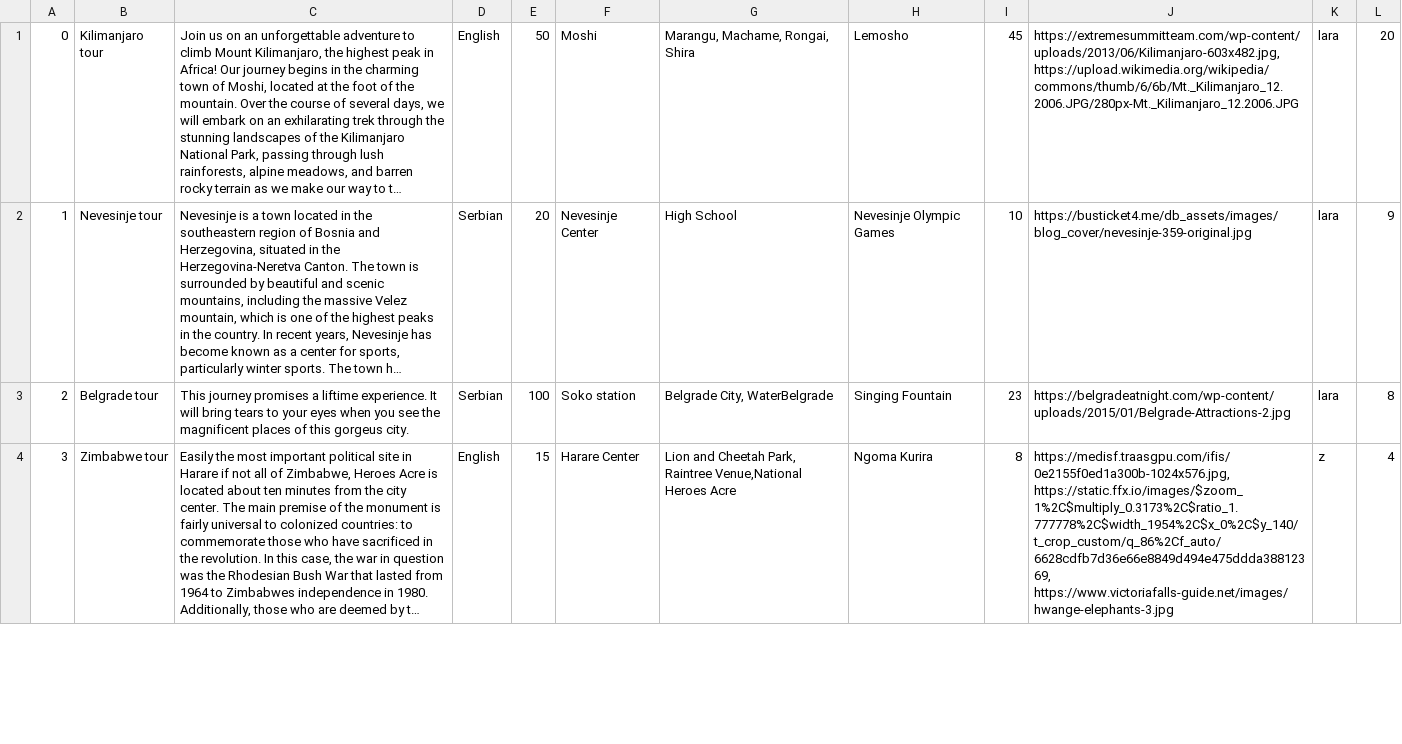
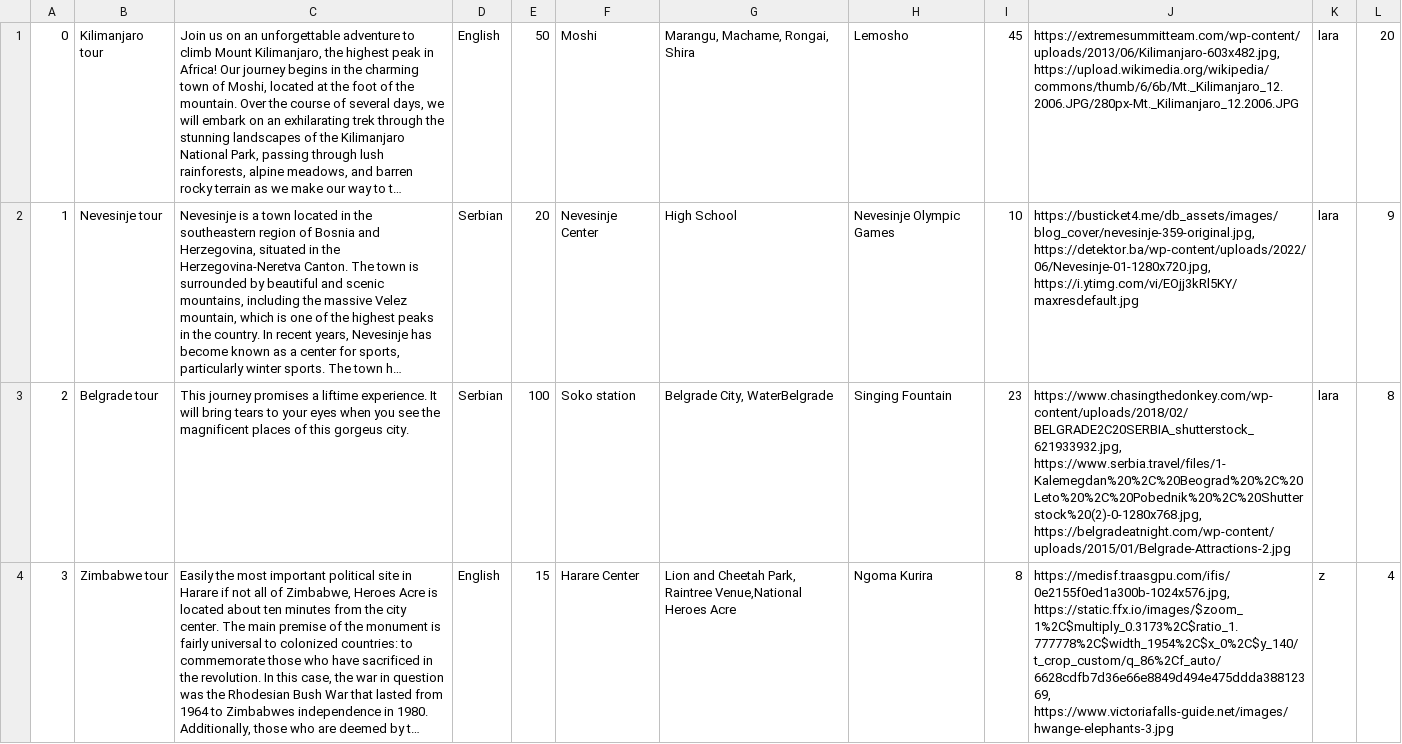
Before and after one commit to KornelijeKiso/DreamTeam, a CSV file: ProjectTourism/ProjectTourism/References/tours.csv, drawn as a sheet; only a part is shown; long unchanged cells end in …; the diff covers the shown part only; the diff names each change by its address in the sheet, - before the commit and + after, or states it on an @@ line.

```diff
--- a/ProjectTourism/ProjectTourism/References/tours.csv
+++ b/ProjectTourism/ProjectTourism/References/tours.csv
-J2: https://busticket4.me/db_assets/images/blog_cover/nevesinje-359-original.jpg
+J2: https://busticket4.me/db_assets/images/blog_cover/nevesinje-359-original.jpg, https://detektor.ba/wp-content/uploads/2022/06/Nevesinje-01-1280x720.jpg, https://i.ytimg.com/vi/EOjj3kRl5KY/maxresdefault.jpg
-J3: https://belgradeatnight.com/wp-content/uploads/2015/01/Belgrade-Attractions-2.jpg
+J3: https://www.chasingthedonkey.com/wp-content/uploads/2018/02/BELGRADE2C20SERBIA_shutterstock_621933932.jpg, https://www.serbia.travel/files/1-Kalemegdan%20%2C%20Beograd%20%2C%20Leto%20%2C%20Pobednik%20%2C%20Shutterstock%20(2)-0-1280x768.jpg, https://belgradeatnight.com/wp-content/uploads/2015/01/Belgrade-Attractions-2.jpg
```
Also changed, not shown: 4 edited cells elsewhere in this file, 8 other files.
